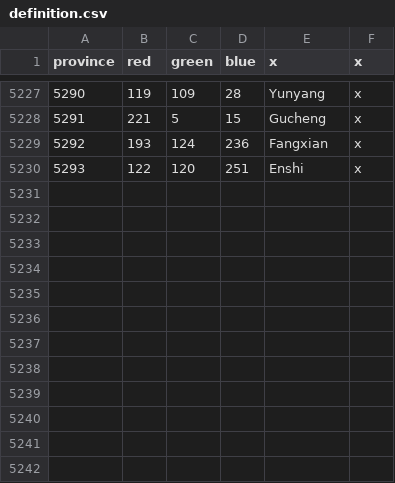
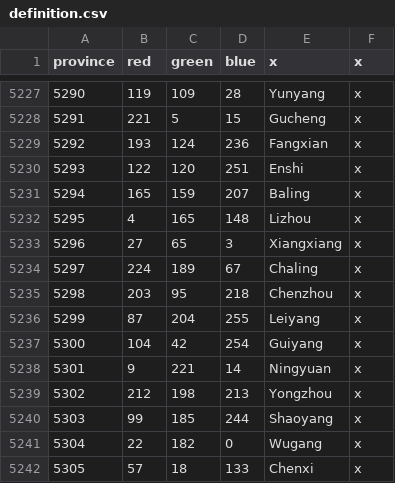
Before and after one commit to Cccc-owo/HuaxiaUniversalis, a CSV file: HU/map/definition.csv, drawn as a sheet; only a part is shown, gaps mark what is left out.

```diff
--- a/HU/map/definition.csv
+++ b/HU/map/definition.csv
@@ -5230 +5230,13 @@ province;red;green;blue;x;x
 5293;122;120;251;Enshi;x
+5294;165;159;207;Baling;x
+5295;4;165;148;Lizhou;x
+5296;27;65;3;Xiangxiang;x
+5297;224;189;67;Chaling;x
+5298;203;95;218;Chenzhou;x
+5299;87;204;255;Leiyang;x
+5300;104;42;254;Guiyang;x
+5301;9;221;14;Ningyuan;x
+5302;212;198;213;Yongzhou;x
+5303;99;185;244;Shaoyang;x
+5304;22;182;0;Wugang;x
+5305;57;18;133;Chenxi;x
```
Also changed, not shown: 5 other files.
